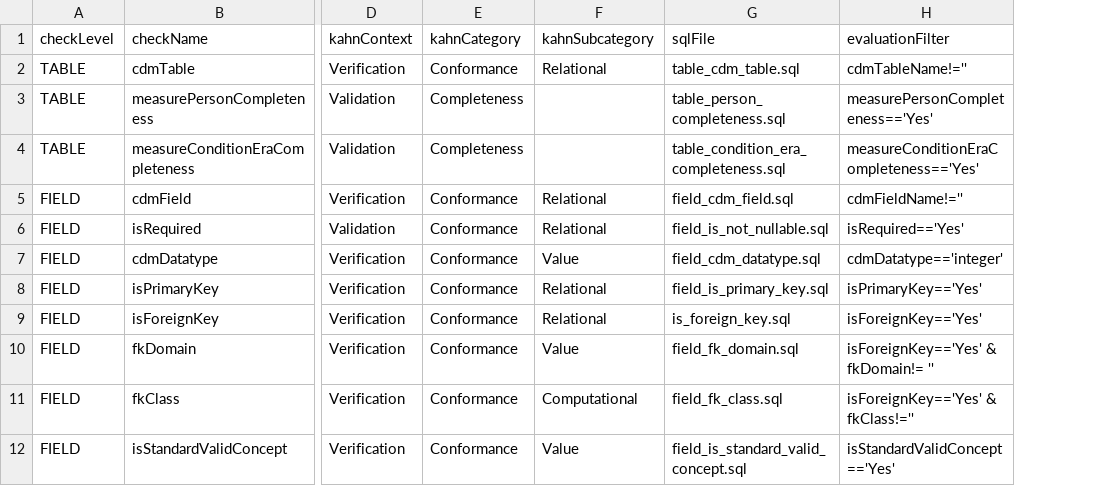
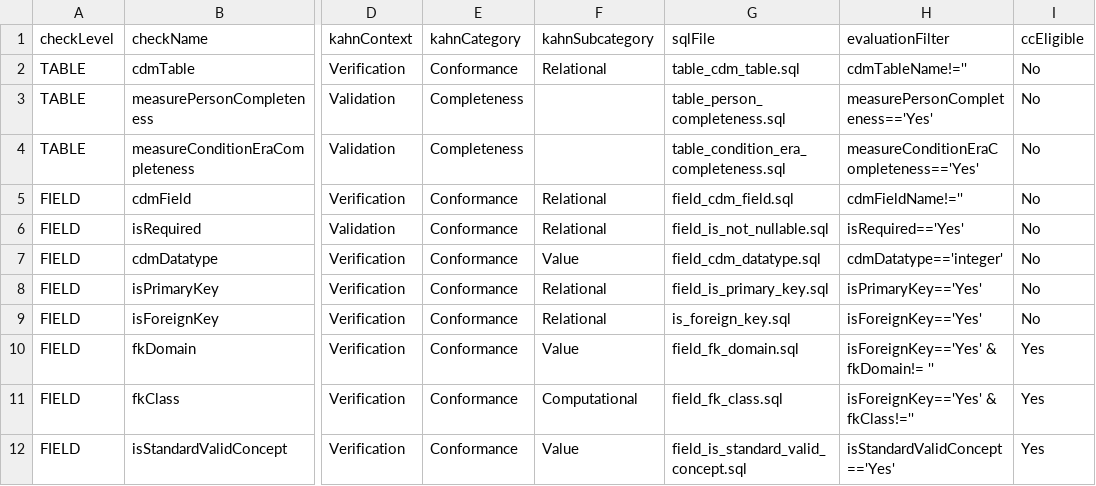
Before and after one commit to OHDSI/DataQualityDashboard, a CSV file: inst/csv/OMOP_CDMv5.2_Check_Descriptions.csv, drawn as a sheet; only a part is shown, gaps mark what is left out; the diff names each change by its address in the sheet, - before the commit and + after, or states it on an @@ line.

Commit message:
adding ccEligible to checkDescriptions

```diff
--- a/inst/csv/OMOP_CDMv5.2_Check_Descriptions.csv
+++ b/inst/csv/OMOP_CDMv5.2_Check_Descriptions.csv
+column I (ccEligible), rows 2-12: No | No | No | No | No | No | No | No | Yes | Yes | Yes
```
Also changed, not shown: inst/csv/OMOP_CDMv5.3_Check_Descriptions.csv, 1 other file.
